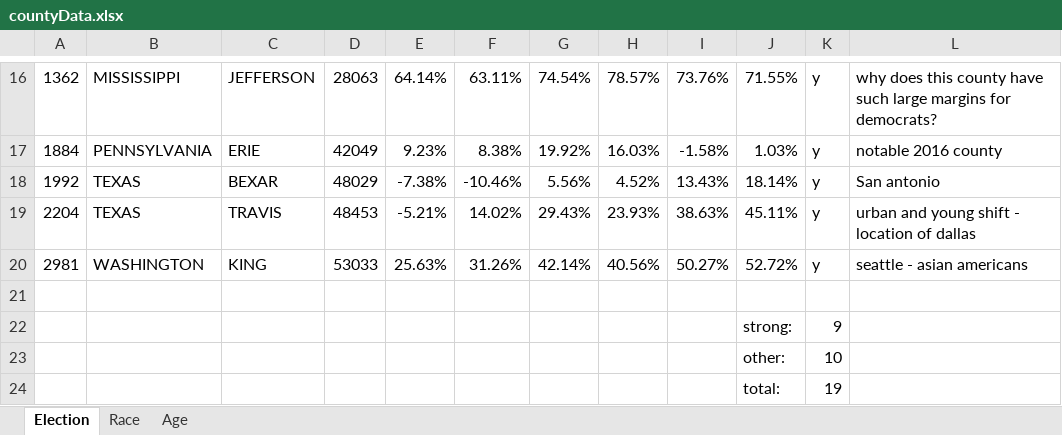
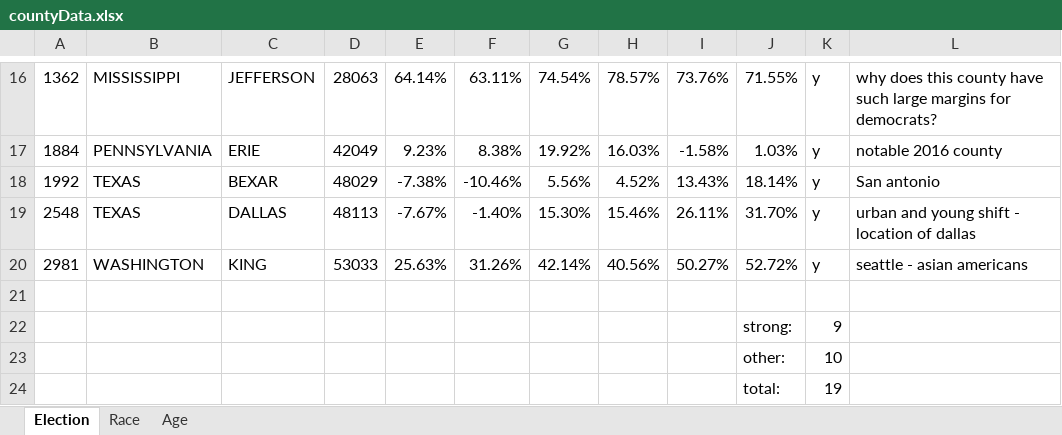
Before and after one commit to aywang71/county-case-study, an Excel workbook: data/final/countyData.xlsx, sheet Election, drawn as a sheet; only a part is shown, gaps mark what is left out; values as stored, in another font and other column widths than the file's, no borders; conditional formats not drawn; removed rows and columns are numbered as before the commit, all else as after; the diff names each change by its address in the sheet, - before the commit and + after, or states it on an @@ line.

```diff
--- a/data/final/countyData.xlsx (sheet Election)
+++ b/data/final/countyData.xlsx (sheet Election)
-row 19: 2204 | TEXAS | TRAVIS | 48453 | -5.21% | 14.02% | 29.43% | 23.93% | 38.63% | 45.11% | y | urban and young shift - location of dallas
+row 19: 2548 | TEXAS | DALLAS | 48113 | -7.67% | -1.40% | 15.30% | 15.46% | 26.11% | 31.70% | y | urban and young shift - location of dallas
```
Also changed, not shown: sheet Age, sheet Race, data/final/election_3.xlsx, 4 other files.
